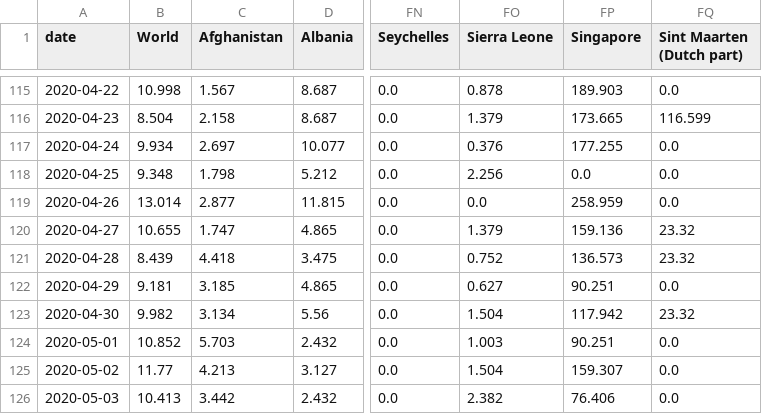
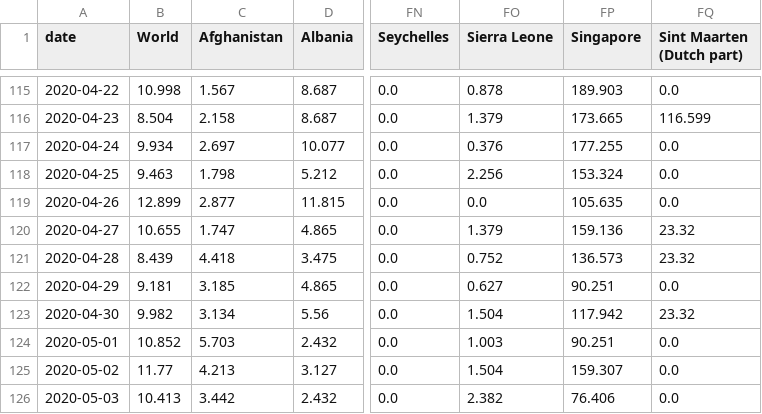
Before and after one commit to hjstein/covid-19-data, a CSV file: public/data/ecdc/new_cases_per_million.csv, drawn as a sheet; only a part is shown, gaps mark what is left out; the diff names each change by its address in the sheet, - before the commit and + after, or states it on an @@ line.

Commit message:
Corrected data for 20th May

```diff
--- a/public/data/ecdc/new_cases_per_million.csv
+++ b/public/data/ecdc/new_cases_per_million.csv
-B118 (World): 9.348
+B118 (World): 9.463
-FP118 (Singapore): 0.0
+FP118 (Singapore): 153.324
-B119 (World): 13.014
+B119 (World): 12.899
-FP119 (Singapore): 258.959
+FP119 (Singapore): 105.635
```
Also changed, not shown: public/data/ecdc/full_data.csv, public/data/ecdc/new_cases.csv, 11 other files.
